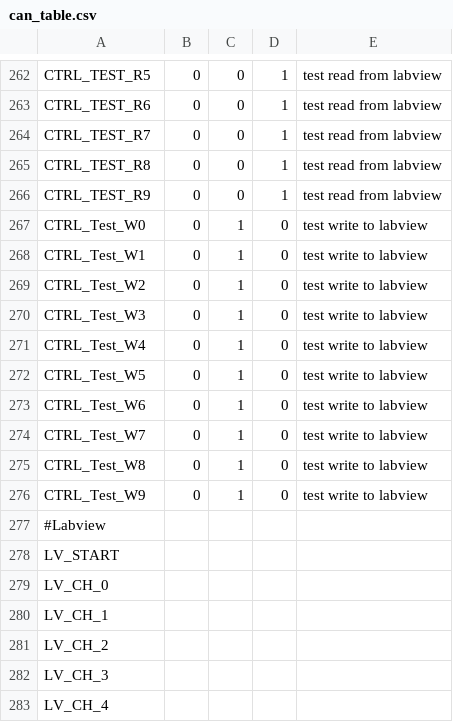
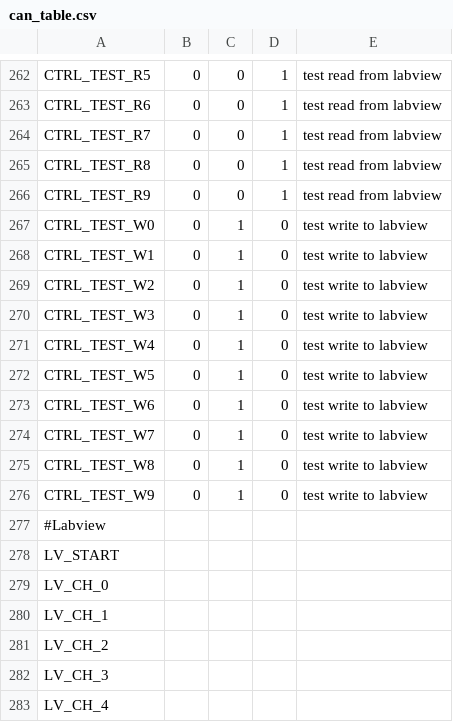
Before and after one commit to RuinaLab/Ranger, a CSV file: Ranger/Control/Ranger_Configuration/can_table.csv, drawn as a sheet; only a part is shown, gaps mark what is left out.

Commit message:
Got ankle motor controller working

```diff
--- a/Ranger/Control/Ranger_Configuration/can_table.csv
+++ b/Ranger/Control/Ranger_Configuration/can_table.csv
@@ -266,12 +266,12 @@ CTRL_TEST_R8,0,0,1,test read from labview
 CTRL_TEST_R9,0,0,1,test read from labview
-CTRL_Test_W0,0,1,0,test write to labview
-CTRL_Test_W1,0,1,0,test write to labview
-CTRL_Test_W2,0,1,0,test write to labview
-CTRL_Test_W3,0,1,0,test write to labview
-CTRL_Test_W4,0,1,0,test write to labview
-CTRL_Test_W5,0,1,0,test write to labview
-CTRL_Test_W6,0,1,0,test write to labview
-CTRL_Test_W7,0,1,0,test write to labview
-CTRL_Test_W8,0,1,0,test write to labview
-CTRL_Test_W9,0,1,0,test write to labview
+CTRL_TEST_W0,0,1,0,test write to labview
+CTRL_TEST_W1,0,1,0,test write to labview
+CTRL_TEST_W2,0,1,0,test write to labview
+CTRL_TEST_W3,0,1,0,test write to labview
+CTRL_TEST_W4,0,1,0,test write to labview
+CTRL_TEST_W5,0,1,0,test write to labview
+CTRL_TEST_W6,0,1,0,test write to labview
+CTRL_TEST_W7,0,1,0,test write to labview
+CTRL_TEST_W8,0,1,0,test write to labview
+CTRL_TEST_W9,0,1,0,test write to labview
 #Labview,,,,
```
Also changed, not shown: 8 other files.
